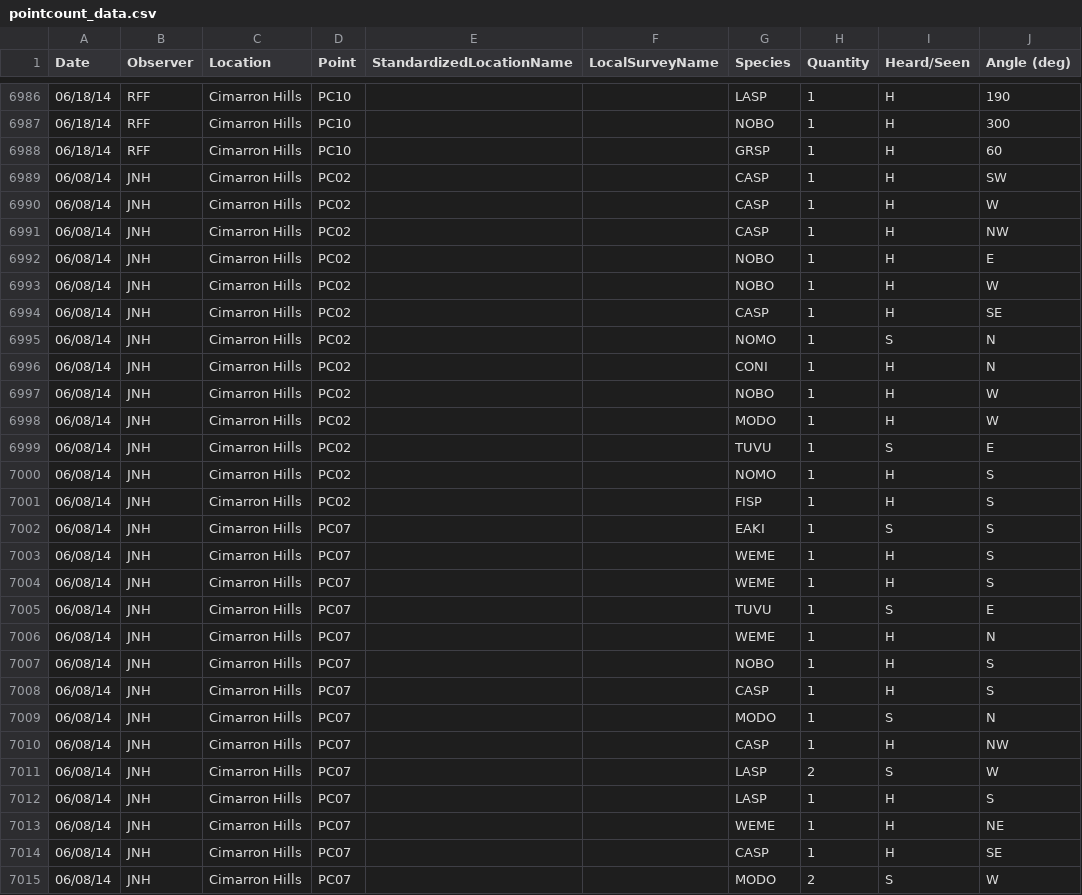
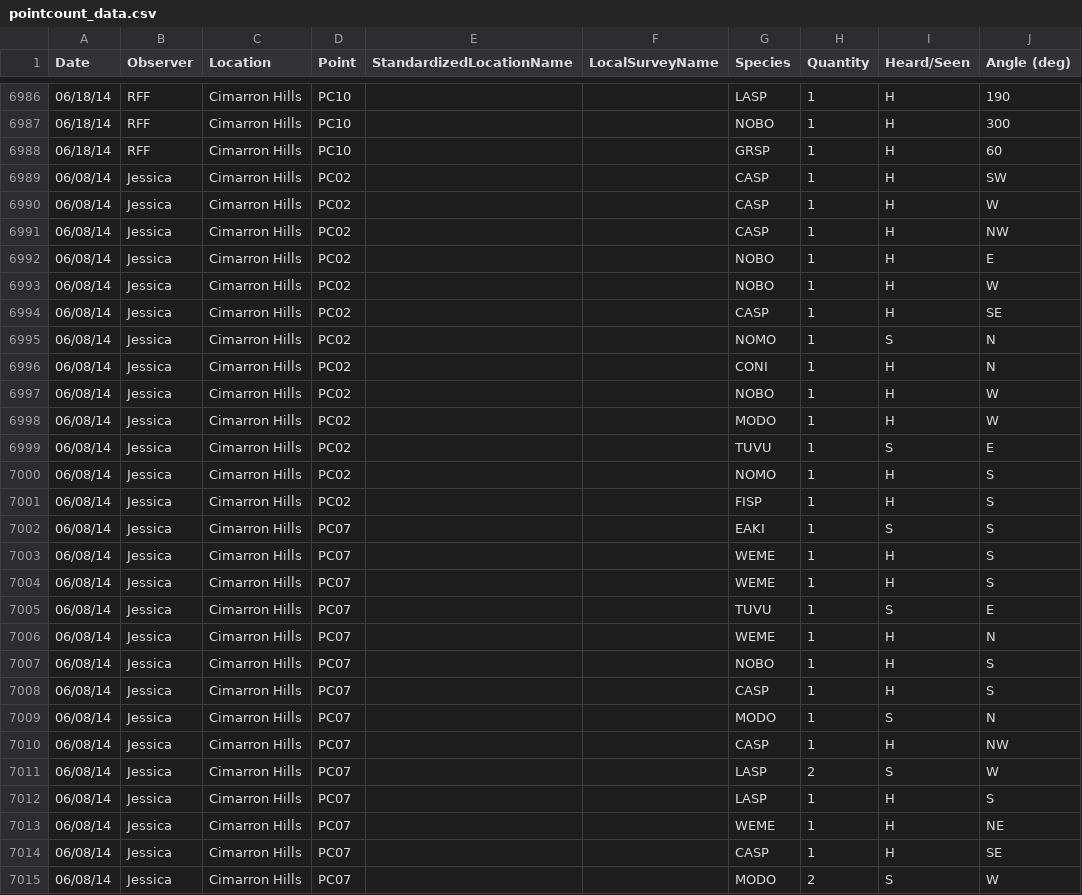
Before and after one commit to baeolophus/ou-grassland-bird-survey, a CSV file: pointcount_data.csv, drawn as a sheet; only a part is shown, gaps mark what is left out; the diff covers the shown part only; the diff names each change by its address in the sheet, - before the commit and + after, or states it on an @@ line.

Commit message:
Making observer names consistent.  JNH=Jessica

```diff
--- a/pointcount_data.csv
+++ b/pointcount_data.csv
-B6989:B7015 (Observer): JNH
+B6989:B7015 (Observer): Jessica
```
Also changed, not shown: 30 edited cells elsewhere in this file, pointcount_metadata.csv.
